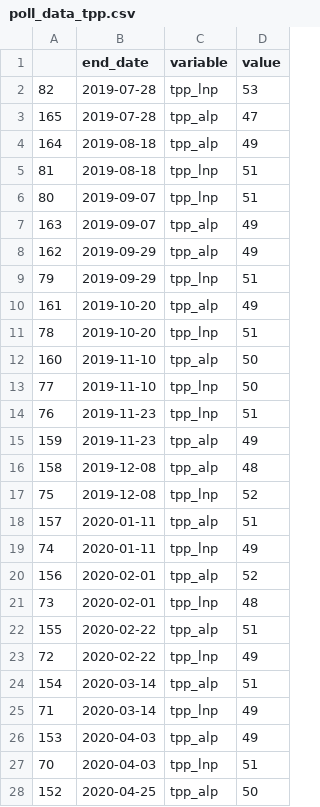
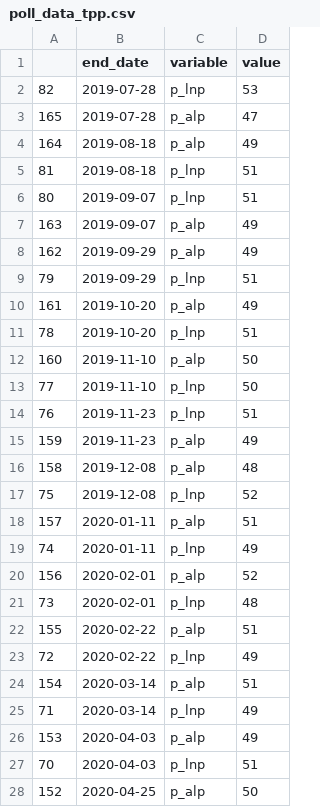
Before and after one commit to abuujo/dataFiles, a CSV file: 2022 Election Analysis/poll_data_tpp.csv, drawn as a sheet; only a part is shown; the diff covers the shown part only.

```diff
--- a/2022 Election Analysis/poll_data_tpp.csv
+++ b/2022 Election Analysis/poll_data_tpp.csv
@@ -1,28 +1,28 @@
 ,end_date,variable,value
-82,2019-07-28,tpp_lnp,53
-165,2019-07-28,tpp_alp,47
-164,2019-08-18,tpp_alp,49
-81,2019-08-18,tpp_lnp,51
-80,2019-09-07,tpp_lnp,51
-163,2019-09-07,tpp_alp,49
-162,2019-09-29,tpp_alp,49
-79,2019-09-29,tpp_lnp,51
-161,2019-10-20,tpp_alp,49
-78,2019-10-20,tpp_lnp,51
-160,2019-11-10,tpp_alp,50
-77,2019-11-10,tpp_lnp,50
-76,2019-11-23,tpp_lnp,51
-159,2019-11-23,tpp_alp,49
-158,2019-12-08,tpp_alp,48
-75,2019-12-08,tpp_lnp,52
-157,2020-01-11,tpp_alp,51
-74,2020-01-11,tpp_lnp,49
-156,2020-02-01,tpp_alp,52
-73,2020-02-01,tpp_lnp,48
-155,2020-02-22,tpp_alp,51
-72,2020-02-22,tpp_lnp,49
-154,2020-03-14,tpp_alp,51
-71,2020-03-14,tpp_lnp,49
-153,2020-04-03,tpp_alp,49
-70,2020-04-03,tpp_lnp,51
-152,2020-04-25,tpp_alp,50
+82,2019-07-28,p_lnp,53
+165,2019-07-28,p_alp,47
+164,2019-08-18,p_alp,49
+81,2019-08-18,p_lnp,51
+80,2019-09-07,p_lnp,51
+163,2019-09-07,p_alp,49
+162,2019-09-29,p_alp,49
+79,2019-09-29,p_lnp,51
+161,2019-10-20,p_alp,49
+78,2019-10-20,p_lnp,51
+160,2019-11-10,p_alp,50
+77,2019-11-10,p_lnp,50
+76,2019-11-23,p_lnp,51
+159,2019-11-23,p_alp,49
+158,2019-12-08,p_alp,48
+75,2019-12-08,p_lnp,52
+157,2020-01-11,p_alp,51
+74,2020-01-11,p_lnp,49
+156,2020-02-01,p_alp,52
+73,2020-02-01,p_lnp,48
+155,2020-02-22,p_alp,51
+72,2020-02-22,p_lnp,49
+154,2020-03-14,p_alp,51
+71,2020-03-14,p_lnp,49
+153,2020-04-03,p_alp,49
+70,2020-04-03,p_lnp,51
+152,2020-04-25,p_alp,50
```
Also changed, not shown: 139 edited cells elsewhere in this file.
